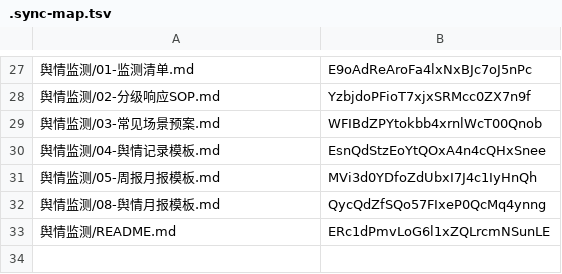
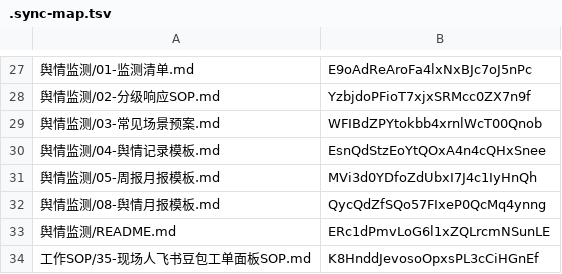
Before and after one commit to horizoncove/loop-park-sop, a TSV file: .sync-map.tsv, drawn as a sheet; only a part is shown, gaps mark what is left out.

```diff
--- a/.sync-map.tsv
+++ b/.sync-map.tsv
@@ -33 +33,2 @@
 舆情监测/README.md	ERc1dPmvLoG6l1xZQLrcmNSunLE
+工作SOP/35-现场人飞书豆包工单面板SOP.md	K8HnddJevosoOpxsPL3cCiHGnEf
```
Also changed, not shown: 4 other files.
